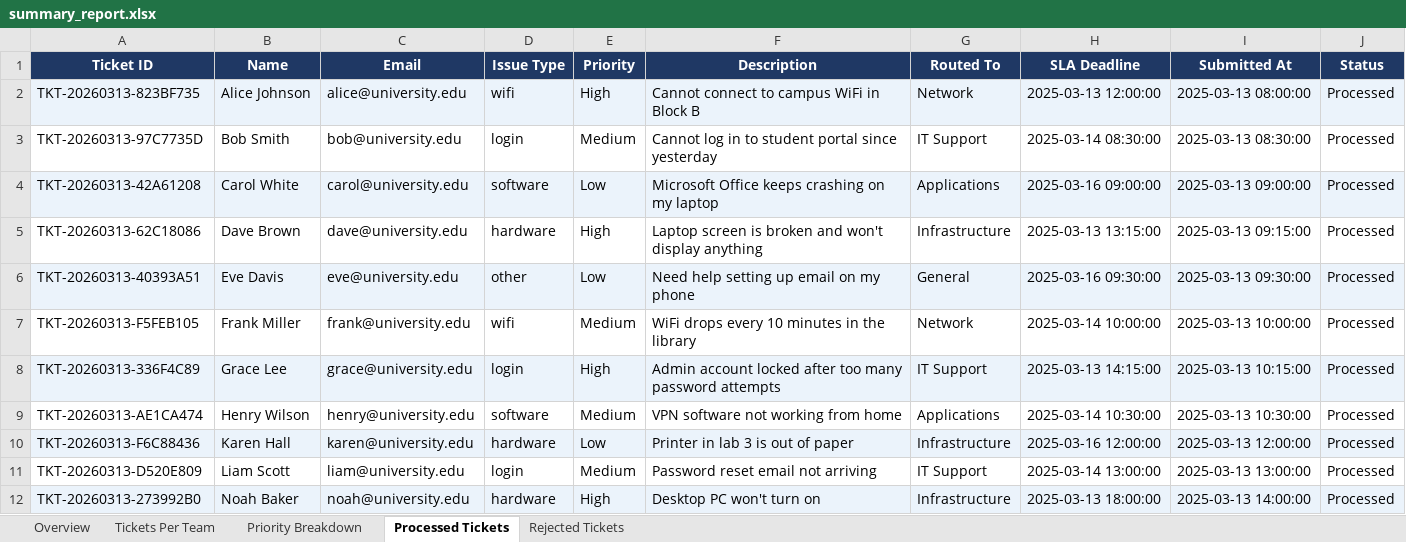
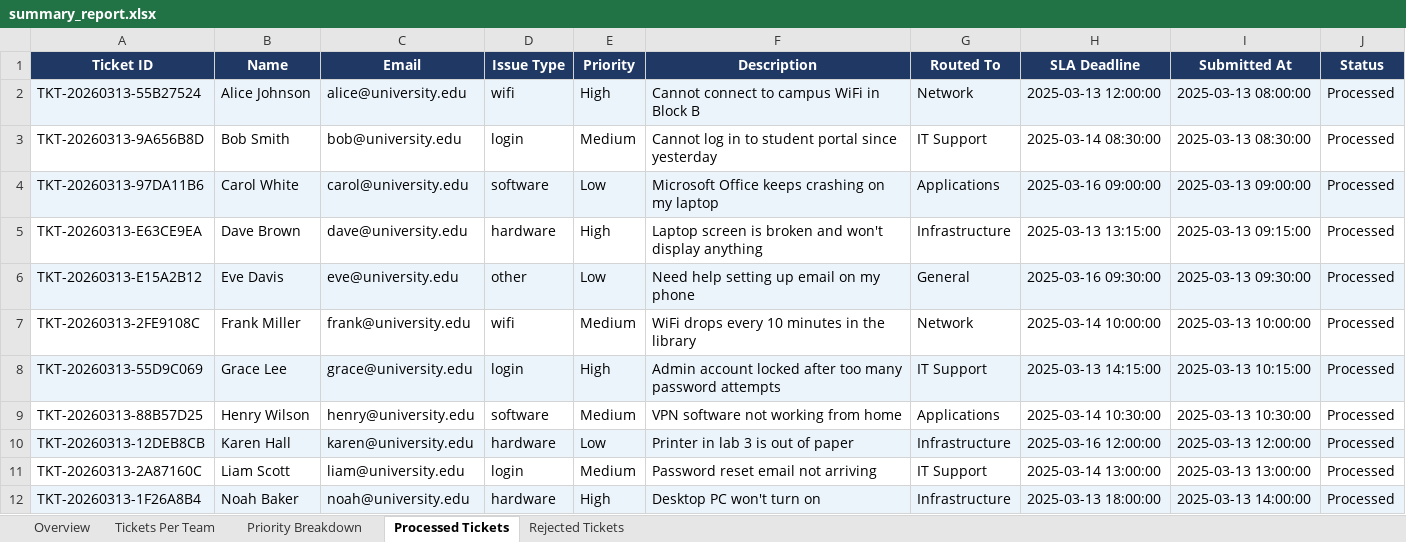
Before and after one commit to nalin1212/IT-Support-Ticket-Automation-using-n8n, an Excel workbook: summary_report.xlsx, sheet Processed Tickets, drawn as a sheet; values as stored, in another font and other column widths than the file's, no borders; the diff names each change by its address in the sheet, - before the commit and + after, or states it on an @@ line.

```diff
--- a/summary_report.xlsx (sheet Processed Tickets)
+++ b/summary_report.xlsx (sheet Processed Tickets)
-A2 (Ticket ID): TKT-20260313-823BF735
+A2 (Ticket ID): TKT-20260313-55B27524
-A3 (Ticket ID): TKT-20260313-97C7735D
+A3 (Ticket ID): TKT-20260313-9A656B8D
-A4 (Ticket ID): TKT-20260313-42A61208
+A4 (Ticket ID): TKT-20260313-97DA11B6
-A5 (Ticket ID): TKT-20260313-62C18086
+A5 (Ticket ID): TKT-20260313-E63CE9EA
-A6 (Ticket ID): TKT-20260313-40393A51
+A6 (Ticket ID): TKT-20260313-E15A2B12
-A7 (Ticket ID): TKT-20260313-F5FEB105
+A7 (Ticket ID): TKT-20260313-2FE9108C
-A8 (Ticket ID): TKT-20260313-336F4C89
+A8 (Ticket ID): TKT-20260313-55D9C069
-A9 (Ticket ID): TKT-20260313-AE1CA474
+A9 (Ticket ID): TKT-20260313-88B57D25
-A10 (Ticket ID): TKT-20260313-F6C88436
+A10 (Ticket ID): TKT-20260313-12DEB8CB
-A11 (Ticket ID): TKT-20260313-D520E809
+A11 (Ticket ID): TKT-20260313-2A87160C
-A12 (Ticket ID): TKT-20260313-273992B0
+A12 (Ticket ID): TKT-20260313-1F26A8B4
```
Also changed, not shown: sheet Rejected Tickets, 3 other files.
